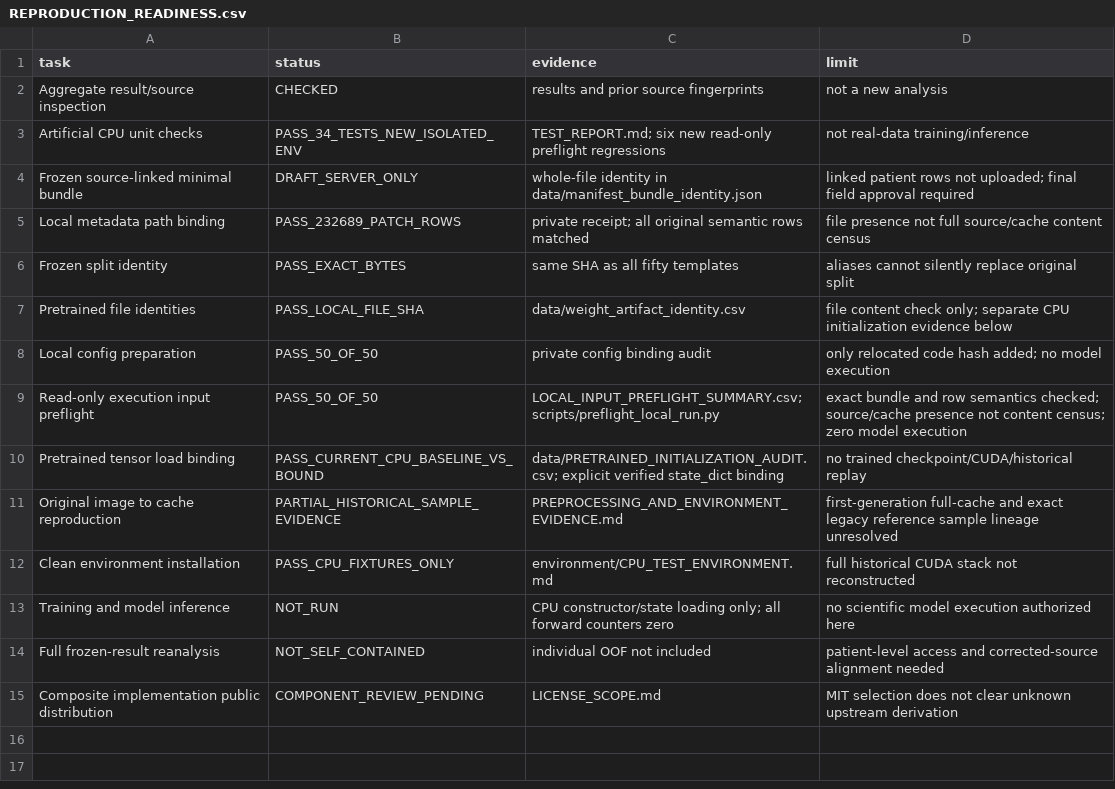
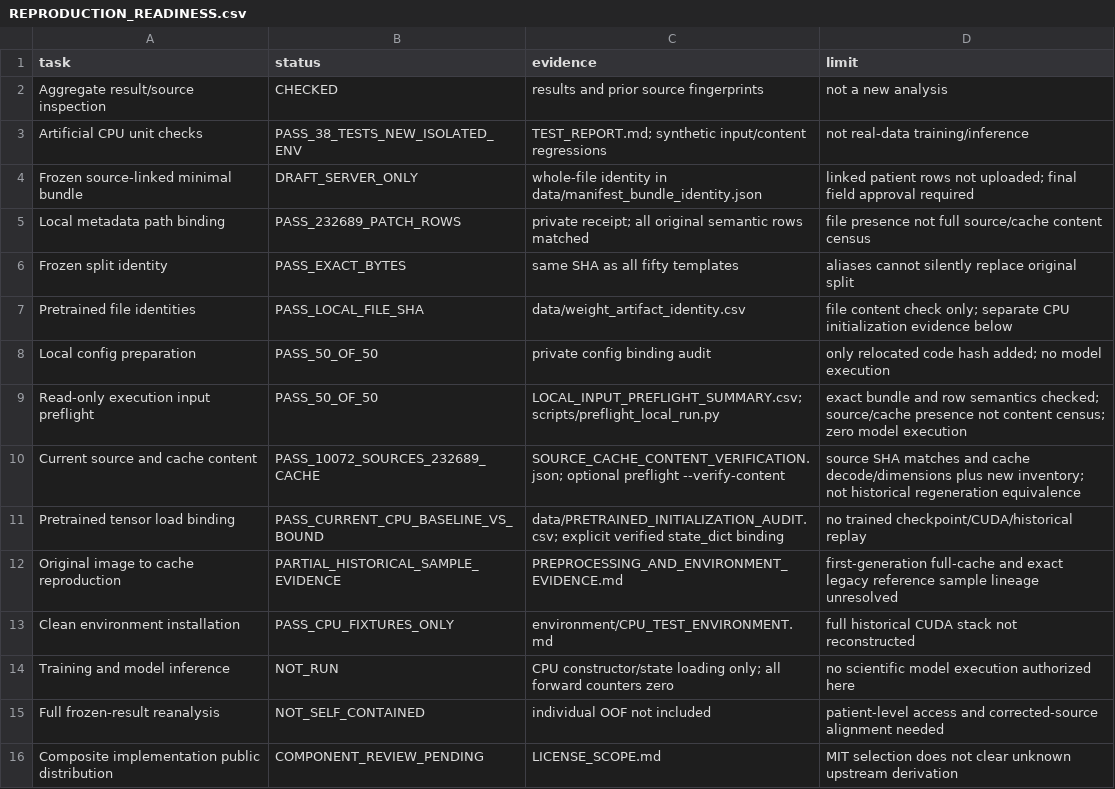
Before and after one commit to heedbs/YHY, a CSV file: docs/audits/REPRODUCTION_READINESS.csv, drawn as a sheet.

```diff
--- a/docs/audits/REPRODUCTION_READINESS.csv
+++ b/docs/audits/REPRODUCTION_READINESS.csv
@@ -2,3 +2,3 @@ task,status,evidence,limit
 Aggregate result/source inspection,CHECKED,results and prior source fingerprints,not a new analysis
-Artificial CPU unit checks,PASS_34_TESTS_NEW_ISOLATED_ENV,TEST_REPORT.md; six new read-only preflight regressions,not real-data training/inference
+Artificial CPU unit checks,PASS_38_TESTS_NEW_ISOLATED_ENV,TEST_REPORT.md; synthetic input/content regressions,not real-data training/inference
 Frozen source-linked minimal bundle,DRAFT_SERVER_ONLY,whole-file identity in data/manifest_bundle_identity.json,linked patient rows not uploaded; final field approval required
@@ -9,2 +9,3 @@ Local config preparation,PASS_50_OF_50,private config binding audit,only relocat
 Read-only execution input preflight,PASS_50_OF_50,LOCAL_INPUT_PREFLIGHT_SUMMARY.csv; scripts/preflight_local_run.py,exact bundle and row semantics checked; source/cache presence not content census; zero model execution
+Current source and cache content,PASS_10072_SOURCES_232689_CACHE,SOURCE_CACHE_CONTENT_VERIFICATION.json; optional preflight --verify-content,source SHA matches and cache decode/dimensions plus new inventory; not historical regeneration equivalence
 Pretrained tensor load binding,PASS_CURRENT_CPU_BASELINE_VS_BOUND,data/PRETRAINED_INITIALIZATION_AUDIT.csv; explicit verified state_dict binding,no trained checkpoint/CUDA/historical replay
```
Also changed, not shown: docs/provenance/CODE_CHANGES.csv, 8 other files.
